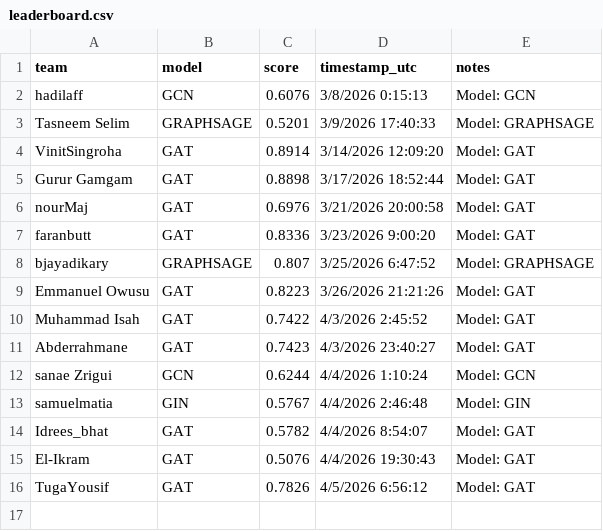
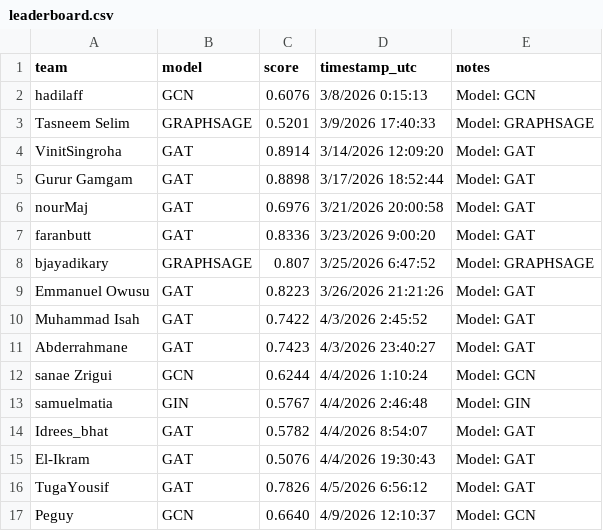
Before and after one commit to mubbytheback/NetLinkArena_LLM, a CSV file: leaderboard/leaderboard.csv, drawn as a sheet; the diff names each change by its address in the sheet, - before the commit and + after, or states it on an @@ line.

Commit message:
🏆 Auto-update leaderboard

```diff
--- a/leaderboard/leaderboard.csv
+++ b/leaderboard/leaderboard.csv
+row 17: Peguy | GCN | 0.6640 | 4/9/2026 12:10:37 | Model: GCN
```
Also changed, not shown: 2 other files.
